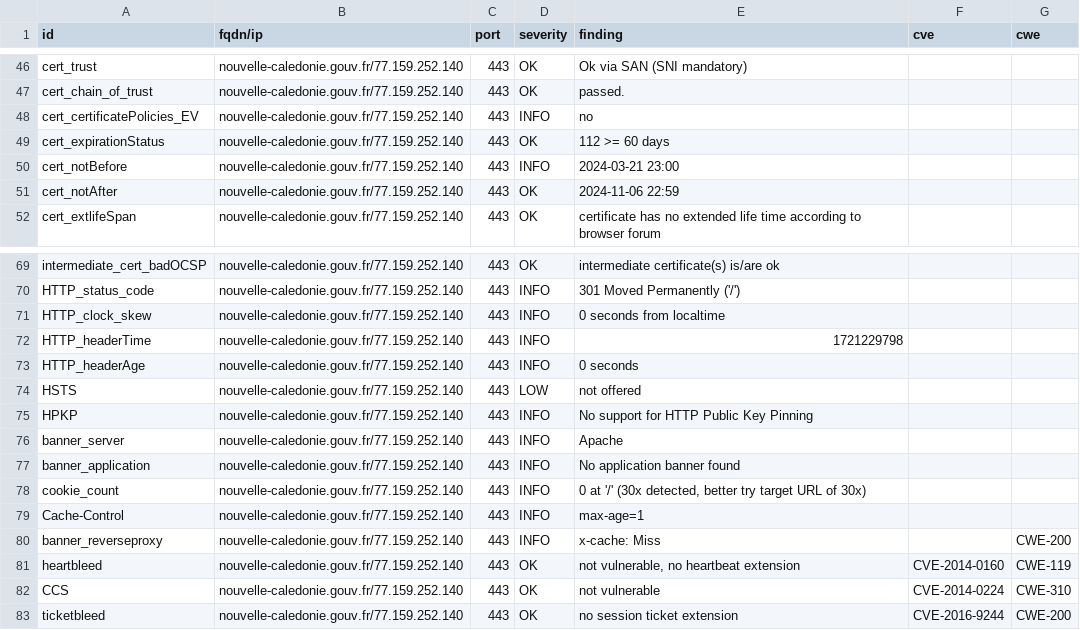
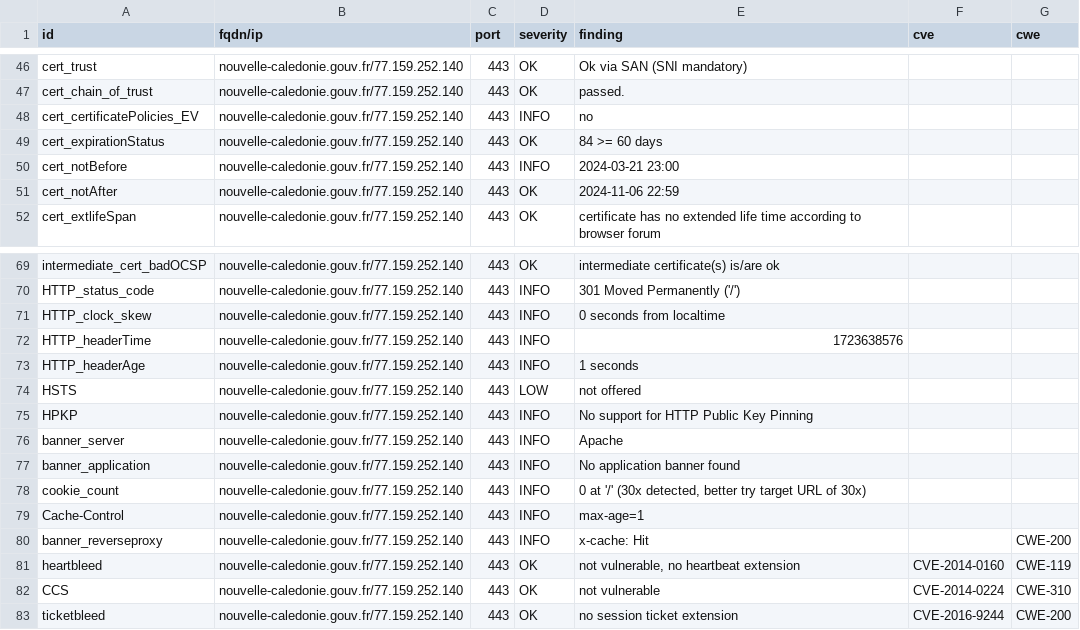
Before and after one commit to GKO-org/dashlordPrd8, a CSV file: results/aHR0cHM6Ly9ub3V2ZWxsZS1jYWxlZG9uaWUuZ291di5mcg==/testssl.csv, drawn as a sheet; only a part is shown, gaps mark what is left out.

```diff
--- a/results/aHR0cHM6Ly9ub3V2ZWxsZS1jYWxlZG9uaWUuZ291di5mcg==/testssl.csv
+++ b/results/aHR0cHM6Ly9ub3V2ZWxsZS1jYWxlZG9uaWUuZ291di5mcg==/testssl.csv
@@ -48,3 +48,3 @@
 "cert_certificatePolicies_EV","nouvelle-caledonie.gouv.fr/77.159.252.140","443","INFO","no","",""
-"cert_expirationStatus","nouvelle-caledonie.gouv.fr/77.159.252.140","443","OK","112 >= 60 days","",""
+"cert_expirationStatus","nouvelle-caledonie.gouv.fr/77.159.252.140","443","OK","84 >= 60 days","",""
 "cert_notBefore","nouvelle-caledonie.gouv.fr/77.159.252.140","443","INFO","2024-03-21 23:00","",""
@@ -71,4 +71,4 @@
 "HTTP_clock_skew","nouvelle-caledonie.gouv.fr/77.159.252.140","443","INFO","0 seconds from localtime","",""
-"HTTP_headerTime","nouvelle-caledonie.gouv.fr/77.159.252.140","443","INFO","1721229798","",""
-"HTTP_headerAge","nouvelle-caledonie.gouv.fr/77.159.252.140","443","INFO","0 seconds","",""
+"HTTP_headerTime","nouvelle-caledonie.gouv.fr/77.159.252.140","443","INFO","1723638576","",""
+"HTTP_headerAge","nouvelle-caledonie.gouv.fr/77.159.252.140","443","INFO","1 seconds","",""
 "HSTS","nouvelle-caledonie.gouv.fr/77.159.252.140","443","LOW","not offered","",""
@@ -79,3 +79,3 @@
 "Cache-Control","nouvelle-caledonie.gouv.fr/77.159.252.140","443","INFO","max-age=1","",""
-"banner_reverseproxy","nouvelle-caledonie.gouv.fr/77.159.252.140","443","INFO","x-cache: Miss","","CWE-200"
+"banner_reverseproxy","nouvelle-caledonie.gouv.fr/77.159.252.140","443","INFO","x-cache: Hit","","CWE-200"
 "heartbleed","nouvelle-caledonie.gouv.fr/77.159.252.140","443","OK","not vulnerable, no heartbeat extension","CVE-2014-0160","CWE-119"
```
Also changed, not shown: 9 other files.
